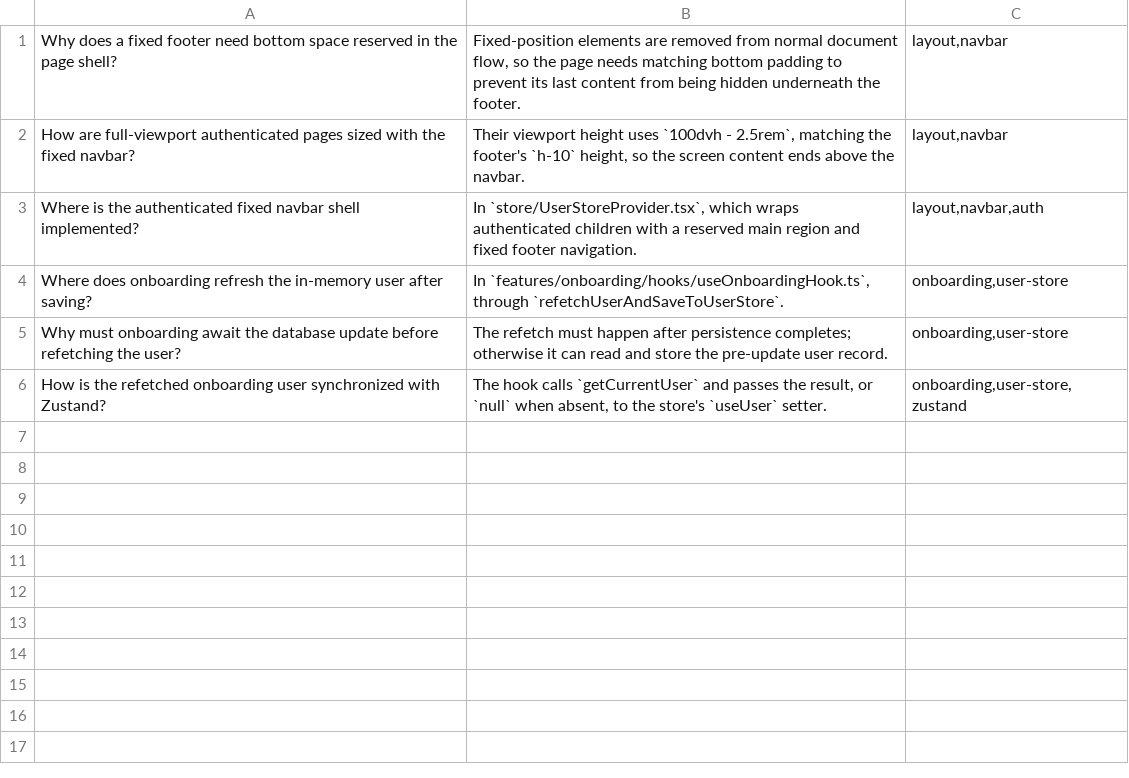
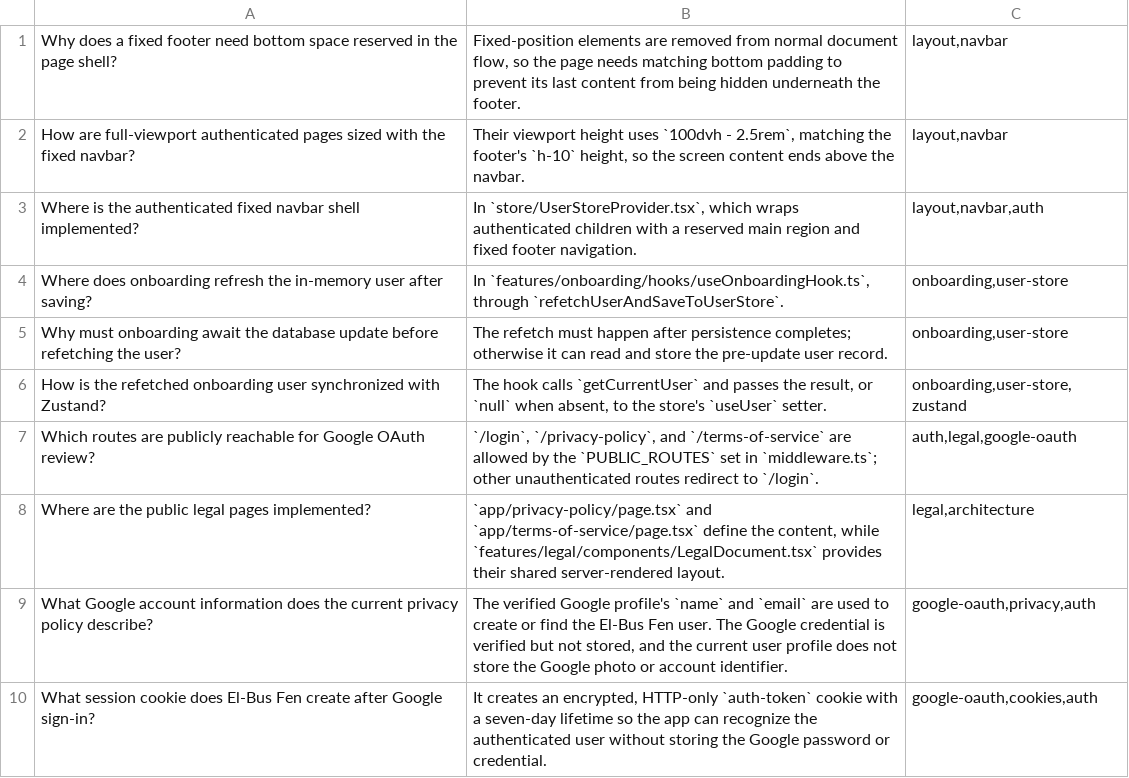
Before and after one commit to GasserElsayed07/el-bus-fen, a CSV file: flashcards.csv, drawn as a sheet; the diff names each change by its address in the sheet, - before the commit and + after, or states it on an @@ line.

Commit message:
Add privacy-policy and terms-of-service pages

```diff
--- a/flashcards.csv
+++ b/flashcards.csv
+row 7: Which routes are publicly reachable for Google OAuth review? | `/login`, `/privacy-policy`, and `/terms-of-service` are allowed by the `PUBLIC_ROUTES` set in `middleware.ts`; other unauthenticated routes redirect to `/login`. | auth,legal,google-oauth
+row 8: Where are the public legal pages implemented? | `app/privacy-policy/page.tsx` and `app/terms-of-service/page.tsx` define the content, while `features/legal/components/LegalDocument.tsx` provides their shared server-rendered layout. | legal,architecture
+row 9: What Google account information does the current privacy policy describe? | The verified Google profile's `name` and `email` are used to create or find the El-Bus Fen user. The Google credential is verified but not stored, and the current user profile does not store the Google photo or account identifier. | google-oauth,privacy,auth
+row 10: What session cookie does El-Bus Fen create after Google sign-in? | It creates an encrypted, HTTP-only `auth-token` cookie with a seven-day lifetime so the app can recognize the authenticated user without storing the Google password or credential. | google-oauth,cookies,auth
```
Also changed, not shown: 6 other files.
